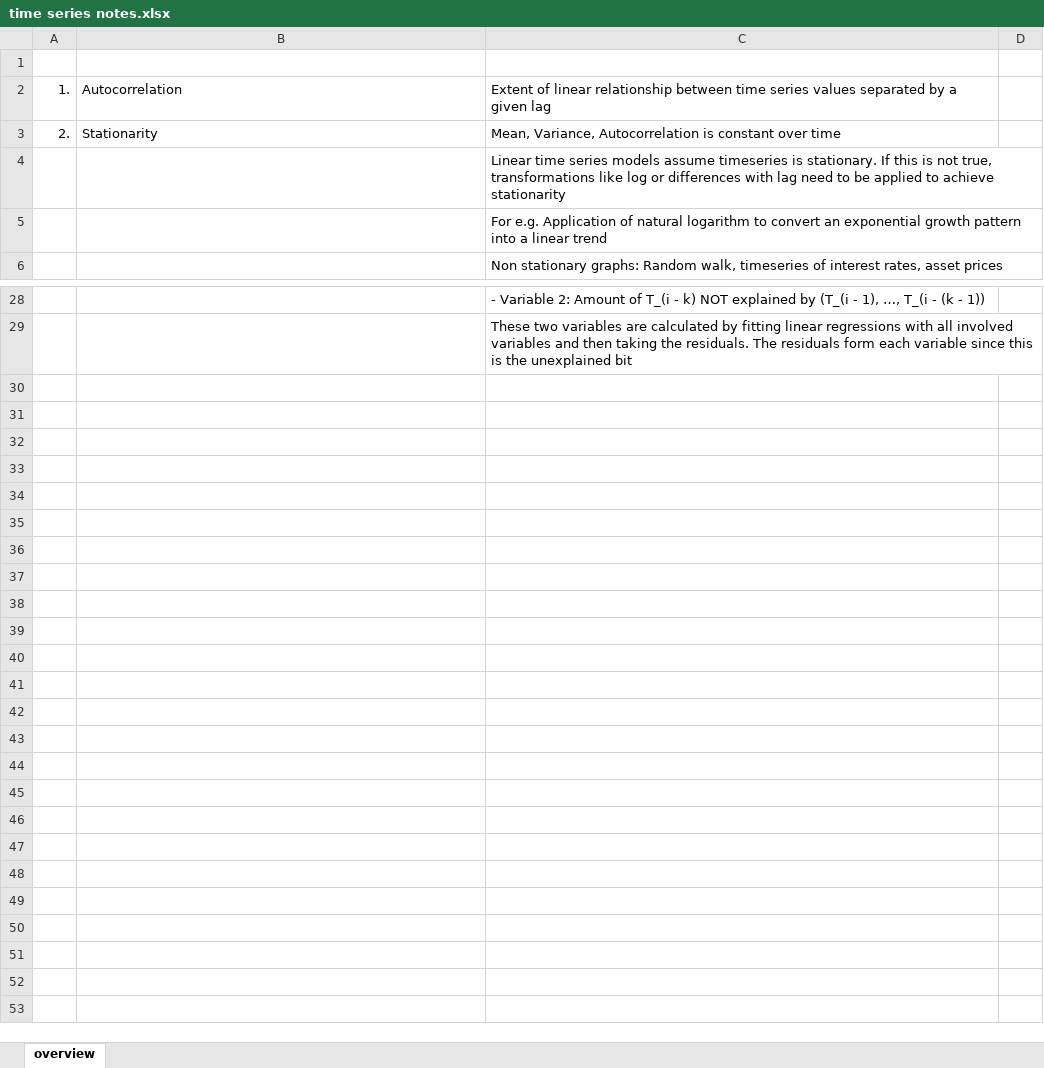
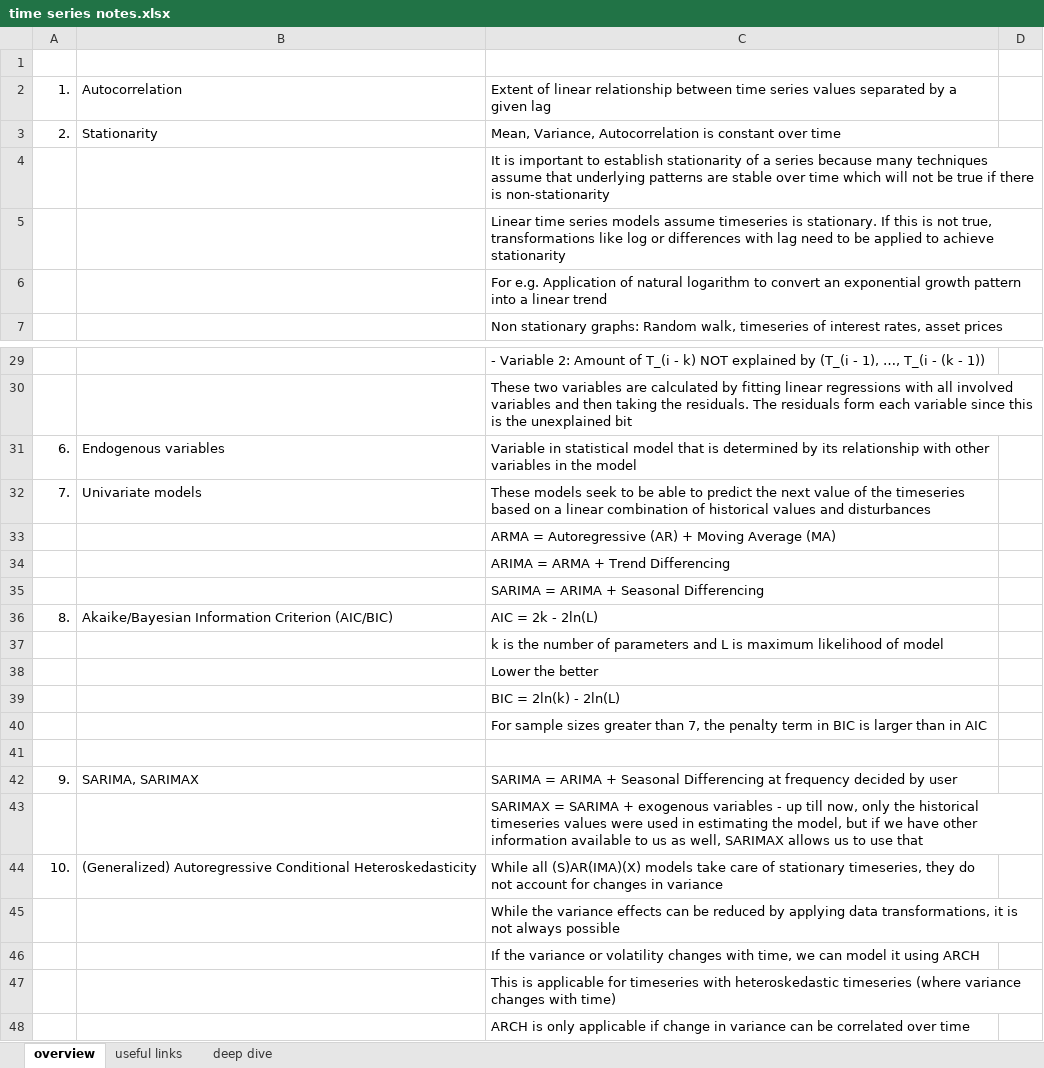
Before and after one commit to shankrith/time-series, an Excel workbook: time series notes.xlsx, sheet overview, drawn as a sheet; only a part is shown, gaps mark what is left out; values as stored, in another font and other column widths than the file's, no borders; the diff names each change by its address in the sheet, - before the commit and + after, or states it on an @@ line.

Commit message:
arch garch tests

```diff
--- a/time series notes.xlsx (sheet overview)
+++ b/time series notes.xlsx (sheet overview)
+sheet tab: useful links
+sheet tab: deep dive
+row 4:  |  | It is important to establish stationarity of a series because many techniques assume that underlying patterns are stable over time which will not be true if there is non-stationarity
+row 31: 6. | Endogenous variables | Variable in statistical model that is determined by its relationship with other variables in the model
+row 32: 7. | Univariate models | These models seek to be able to predict the next value of the timeseries based on a linear combination of historical values and disturbances
+row 33:  |  | ARMA = Autoregressive (AR) + Moving Average (MA)
+row 34:  |  | ARIMA = ARMA + Trend Differencing
+row 35:  |  | SARIMA = ARIMA + Seasonal Differencing
+row 36: 8. | Akaike/Bayesian Information Criterion (AIC/BIC) | AIC = 2k - 2ln(L)
+row 37:  |  | k is the number of parameters and L is maximum likelihood of model
+row 38:  |  | Lower the better
+row 39:  |  | BIC = 2ln(k) - 2ln(L)
+row 40:  |  | For sample sizes greater than 7, the penalty term in BIC is larger than in AIC
+row 41: (empty)
+row 42: 9. | SARIMA, SARIMAX | SARIMA = ARIMA + Seasonal Differencing at frequency decided by user
+row 43:  |  | SARIMAX = SARIMA + exogenous variables - up till now, only the historical timeseries values were used in estimating the model, but if we have other information available to us as well, SARIMAX allows us to use that
+row 44: 10. | (Generalized) Autoregressive Conditional Heteroskedasticity | While all (S)AR(IMA)(X) models take care of stationary timeseries, they do not account for changes in variance
+row 45:  |  | While the variance effects can be reduced by applying data transformations, it is not always possible
+row 46:  |  | If the variance or volatility changes with time, we can model it using ARCH
+row 47:  |  | This is applicable for timeseries with heteroskedastic timeseries (where variance changes with time)
+row 48:  |  | ARCH is only applicable if change in variance can be correlated over time
```
Also changed, not shown: charts or pictures, 6 other files.
